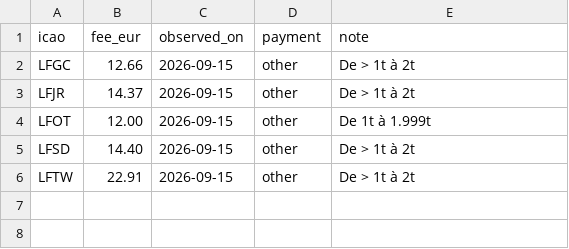
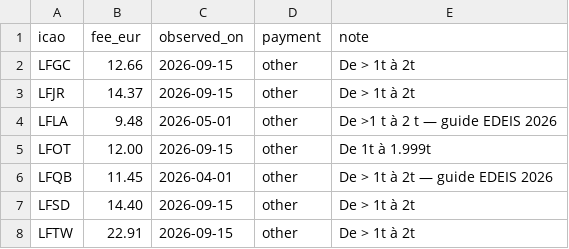
Before and after one commit to Natim/france-ga-pilot-maps, a CSV file: docs/landing_fees.csv, drawn as a sheet.

```diff
--- a/docs/landing_fees.csv
+++ b/docs/landing_fees.csv
@@ -3,3 +3,5 @@ LFGC,12.66,2026-09-15,other,De > 1t à 2t
 LFJR,14.37,2026-09-15,other,De > 1t à 2t
+LFLA,9.48,2026-05-01,other,De >1 t à 2 t — guide EDEIS 2026
 LFOT,12.00,2026-09-15,other,De 1t à 1.999t
+LFQB,11.45,2026-04-01,other,De > 1t à 2t — guide EDEIS 2026
 LFSD,14.40,2026-09-15,other,De > 1t à 2t
```
Also changed, not shown: data/landing_fee_sources.csv, 6 other files.
